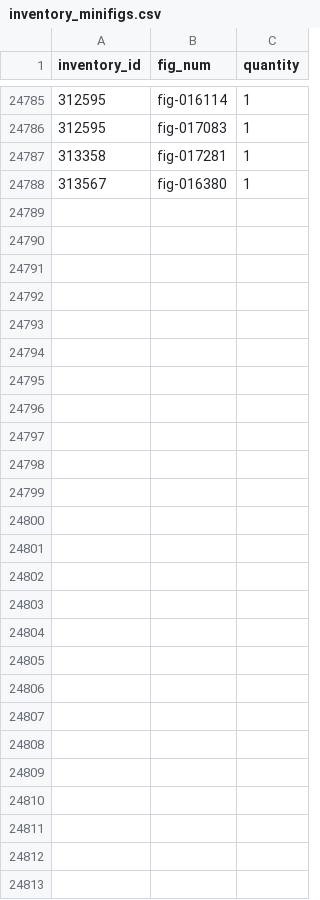
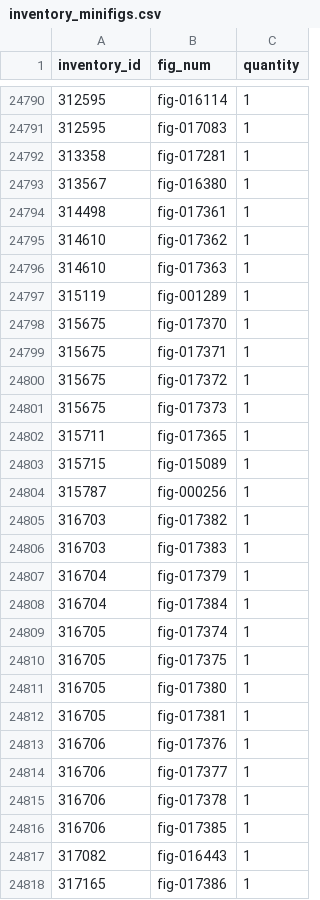
Before and after one commit to Zeka3535/LEGO-Part-Catalog, a CSV file: Data/inventory_minifigs.csv, drawn as a sheet; only a part is shown, gaps mark what is left out; the diff covers the shown part only.

```diff
--- a/Data/inventory_minifigs.csv
+++ b/Data/inventory_minifigs.csv
@@ -24788 +24793,26 @@ inventory_id,fig_num,quantity
 313567,fig-016380,1
+314498,fig-017361,1
+314610,fig-017362,1
+314610,fig-017363,1
+315119,fig-001289,1
+315675,fig-017370,1
+315675,fig-017371,1
+315675,fig-017372,1
+315675,fig-017373,1
+315711,fig-017365,1
+315715,fig-015089,1
+315787,fig-000256,1
+316703,fig-017382,1
+316703,fig-017383,1
+316704,fig-017379,1
+316704,fig-017384,1
+316705,fig-017374,1
+316705,fig-017375,1
+316705,fig-017380,1
+316705,fig-017381,1
+316706,fig-017376,1
+316706,fig-017377,1
+316706,fig-017378,1
+316706,fig-017385,1
+317082,fig-016443,1
+317165,fig-017386,1
```
Also changed, not shown: 6 added rows and 1 removed row elsewhere in this file, Data/colors.csv, Data/inventories.csv, 9 other files.
